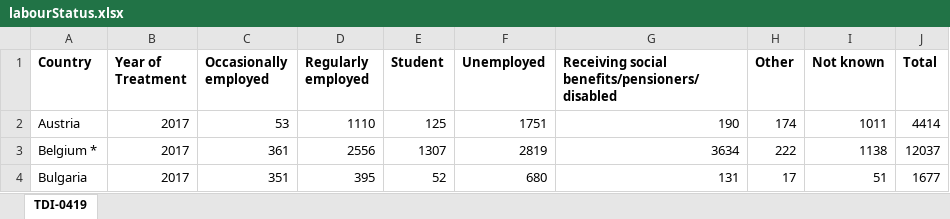
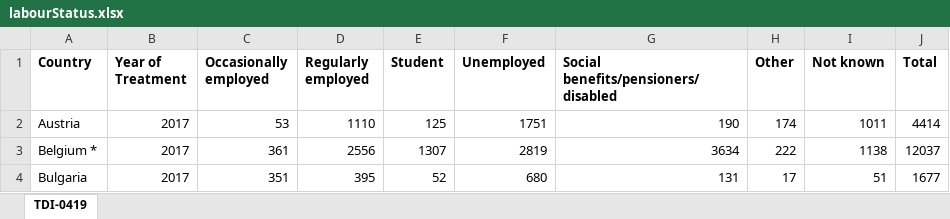
Before and after one commit to danilo1214/PR20ddpdjphv, an Excel workbook: tables/treatmentDemand/currentTrends/labourStatus.xlsx, sheet TDI-0419, drawn as a sheet; only a part is shown; values as stored, in another font and other column widths than the file's, no borders; the diff names each change by its address in the sheet, - before the commit and + after, or states it on an @@ line.

```diff
--- a/tables/treatmentDemand/currentTrends/labourStatus.xlsx (sheet TDI-0419)
+++ b/tables/treatmentDemand/currentTrends/labourStatus.xlsx (sheet TDI-0419)
-G1: Receiving social benefits/pensioners/disabled
+G1: Social benefits/pensioners/disabled
```
Also changed, not shown: 1 other file.
